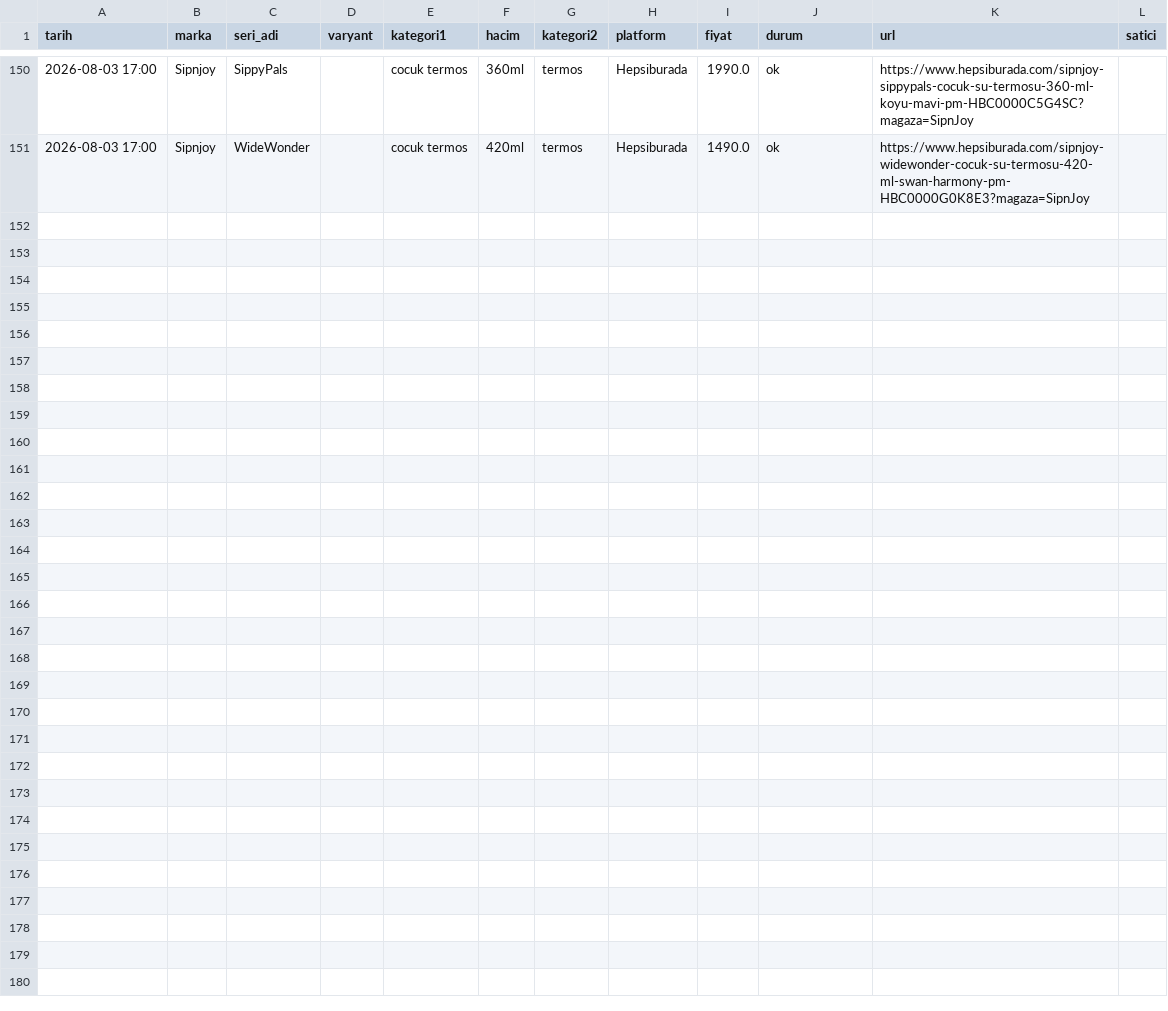
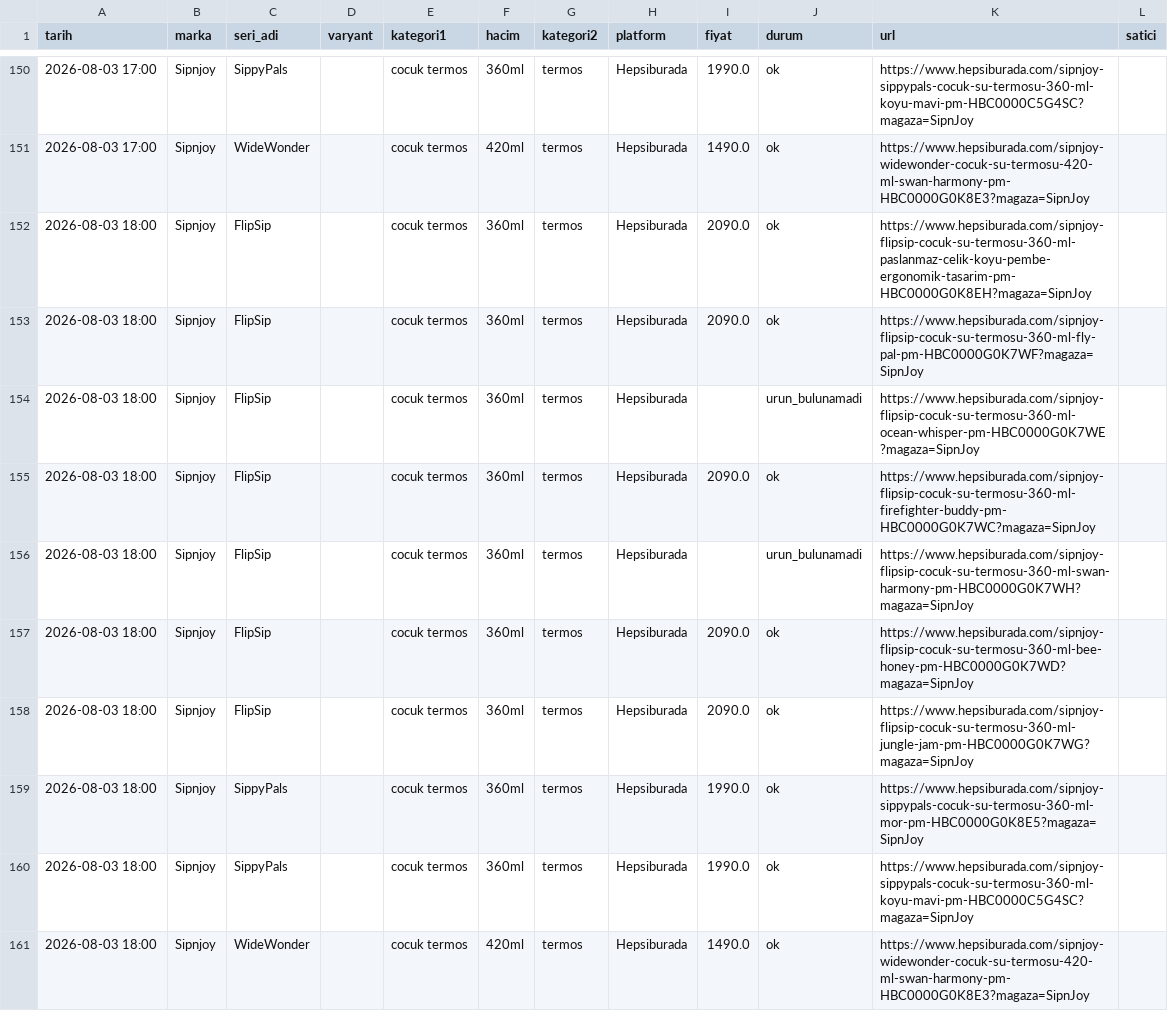
Before and after one commit to ozermirza/nbdrfts-2026, a CSV file: hb_fiyatlar.csv, drawn as a sheet; only a part is shown, gaps mark what is left out.

Commit message:
HB yerel robot guncellemesi

```diff
--- a/hb_fiyatlar.csv
+++ b/hb_fiyatlar.csv
@@ -151 +151,11 @@ tarih,marka,seri_adi,varyant,kategori1,hacim,kategori2,platform,fiyat,durum,url,
 2026-08-03 17:00,Sipnjoy,WideWonder,,cocuk termos,420ml,termos,Hepsiburada,1490.0,ok,https://www.hepsiburada.com/sipnjoy-widewonder-cocuk-su-termosu-420-ml-swan-harmony-pm-HBC0000G0K8E3?magaza=SipnJoy,
+2026-08-03 18:00,Sipnjoy,FlipSip,,cocuk termos,360ml,termos,Hepsiburada,2090.0,ok,https://www.hepsiburada.com/sipnjoy-flipsip-cocuk-su-termosu-360-ml-paslanmaz-celik-koyu-pembe-ergonomik-tasarim-pm-HBC0000G0K8EH?magaza=SipnJoy,
+2026-08-03 18:00,Sipnjoy,FlipSip,,cocuk termos,360ml,termos,Hepsiburada,2090.0,ok,https://www.hepsiburada.com/sipnjoy-flipsip-cocuk-su-termosu-360-ml-fly-pal-pm-HBC0000G0K7WF?magaza=SipnJoy,
+2026-08-03 18:00,Sipnjoy,FlipSip,,cocuk termos,360ml,termos,Hepsiburada,,urun_bulunamadi,https://www.hepsiburada.com/sipnjoy-flipsip-cocuk-su-termosu-360-ml-ocean-whisper-pm-HBC0000G0K7WE?magaza=SipnJoy,
+2026-08-03 18:00,Sipnjoy,FlipSip,,cocuk termos,360ml,termos,Hepsiburada,2090.0,ok,https://www.hepsiburada.com/sipnjoy-flipsip-cocuk-su-termosu-360-ml-firefighter-buddy-pm-HBC0000G0K7WC?magaza=SipnJoy,
+2026-08-03 18:00,Sipnjoy,FlipSip,,cocuk termos,360ml,termos,Hepsiburada,,urun_bulunamadi,https://www.hepsiburada.com/sipnjoy-flipsip-cocuk-su-termosu-360-ml-swan-harmony-pm-HBC0000G0K7WH?magaza=SipnJoy,
+2026-08-03 18:00,Sipnjoy,FlipSip,,cocuk termos,360ml,termos,Hepsiburada,2090.0,ok,https://www.hepsiburada.com/sipnjoy-flipsip-cocuk-su-termosu-360-ml-bee-honey-pm-HBC0000G0K7WD?magaza=SipnJoy,
+2026-08-03 18:00,Sipnjoy,FlipSip,,cocuk termos,360ml,termos,Hepsiburada,2090.0,ok,https://www.hepsiburada.com/sipnjoy-flipsip-cocuk-su-termosu-360-ml-jungle-jam-pm-HBC0000G0K7WG?magaza=SipnJoy,
+2026-08-03 18:00,Sipnjoy,SippyPals,,cocuk termos,360ml,termos,Hepsiburada,1990.0,ok,https://www.hepsiburada.com/sipnjoy-sippypals-cocuk-su-termosu-360-ml-mor-pm-HBC0000G0K8E5?magaza=SipnJoy,
+2026-08-03 18:00,Sipnjoy,SippyPals,,cocuk termos,360ml,termos,Hepsiburada,1990.0,ok,https://www.hepsiburada.com/sipnjoy-sippypals-cocuk-su-termosu-360-ml-koyu-mavi-pm-HBC0000C5G4SC?magaza=SipnJoy,
+2026-08-03 18:00,Sipnjoy,WideWonder,,cocuk termos,420ml,termos,Hepsiburada,1490.0,ok,https://www.hepsiburada.com/sipnjoy-widewonder-cocuk-su-termosu-420-ml-swan-harmony-pm-HBC0000G0K8E3?magaza=SipnJoy,
```
